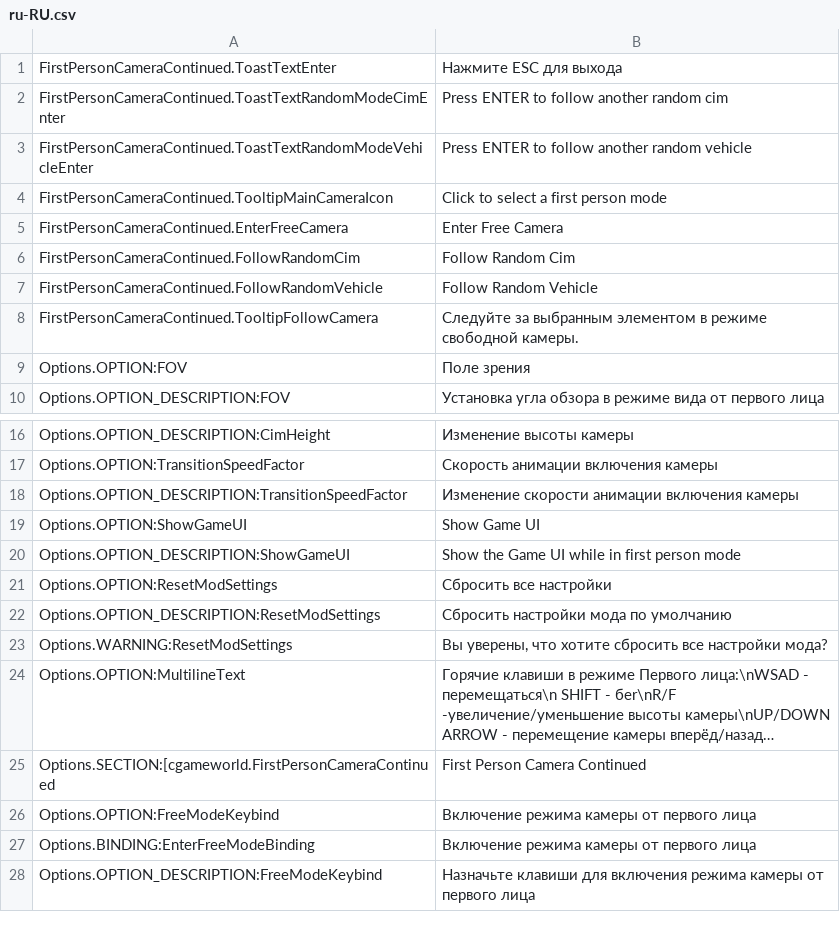
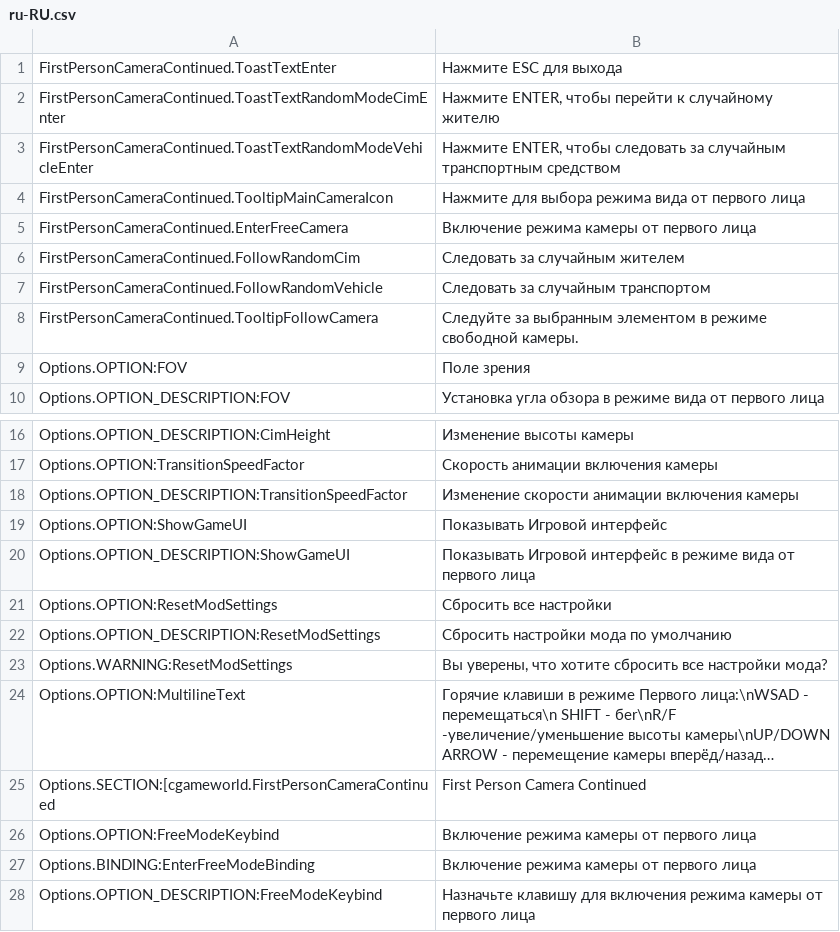
Before and after one commit to Cgameworld/FirstPersonCameraContinued, a CSV file: l10n/ru-RU.csv, drawn as a sheet; only a part is shown, gaps mark what is left out; long unchanged cells end in ….

Commit message:
updated translations

```diff
--- a/l10n/ru-RU.csv
+++ b/l10n/ru-RU.csv
@@ -1,8 +1,8 @@
 "FirstPersonCameraContinued.ToastTextEnter","Нажмите ESC для выхода"
-"FirstPersonCameraContinued.ToastTextRandomModeCimEnter","Press ENTER to follow another random cim"
-"FirstPersonCameraContinued.ToastTextRandomModeVehicleEnter","Press ENTER to follow another random vehicle"
-"FirstPersonCameraContinued.TooltipMainCameraIcon","Click to select a first person mode"
-"FirstPersonCameraContinued.EnterFreeCamera","Enter Free Camera"
-"FirstPersonCameraContinued.FollowRandomCim","Follow Random Cim"
-"FirstPersonCameraContinued.FollowRandomVehicle","Follow Random Vehicle"
+"FirstPersonCameraContinued.ToastTextRandomModeCimEnter","Нажмите ENTER, чтобы перейти к случайному жителю"
+"FirstPersonCameraContinued.ToastTextRandomModeVehicleEnter","Нажмите ENTER, чтобы следовать за случайным транспортным средством"
+"FirstPersonCameraContinued.TooltipMainCameraIcon","Нажмите для выбора режима вида от первого лица"
+"FirstPersonCameraContinued.EnterFreeCamera","Включение режима камеры от первого лица"
+"FirstPersonCameraContinued.FollowRandomCim","Следовать за случайным жителем"
+"FirstPersonCameraContinued.FollowRandomVehicle","Следовать за случайным транспортом"
 "FirstPersonCameraContinued.TooltipFollowCamera","Следуйте за выбранным элементом в режиме свободной камеры."
@@ -18,4 +18,4 @@
 "Options.OPTION_DESCRIPTION:TransitionSpeedFactor","Изменение скорости анимации включения камеры"
-"Options.OPTION:ShowGameUI","Show Game UI"
-"Options.OPTION_DESCRIPTION:ShowGameUI","Show the Game UI while in first person mode"
+"Options.OPTION:ShowGameUI","Показывать Игровой интерфейс"
+"Options.OPTION_DESCRIPTION:ShowGameUI","Показывать Игровой интерфейс в режиме вида от первого лица"
 "Options.OPTION:ResetModSettings","Сбросить все настройки"
@@ -27,2 +27,2 @@
 "Options.BINDING:EnterFreeModeBinding","Включение режима камеры от первого лица"
-"Options.OPTION_DESCRIPTION:FreeModeKeybind","Назначьте клавиши для включения режима камеры от первого лица"
+"Options.OPTION_DESCRIPTION:FreeModeKeybind","Назначьте клавишу для включения режима камеры от первого лица"
```
Also changed, not shown: l10n/fr-FR.csv, l10n/pl-PL.csv, 2 other files.
